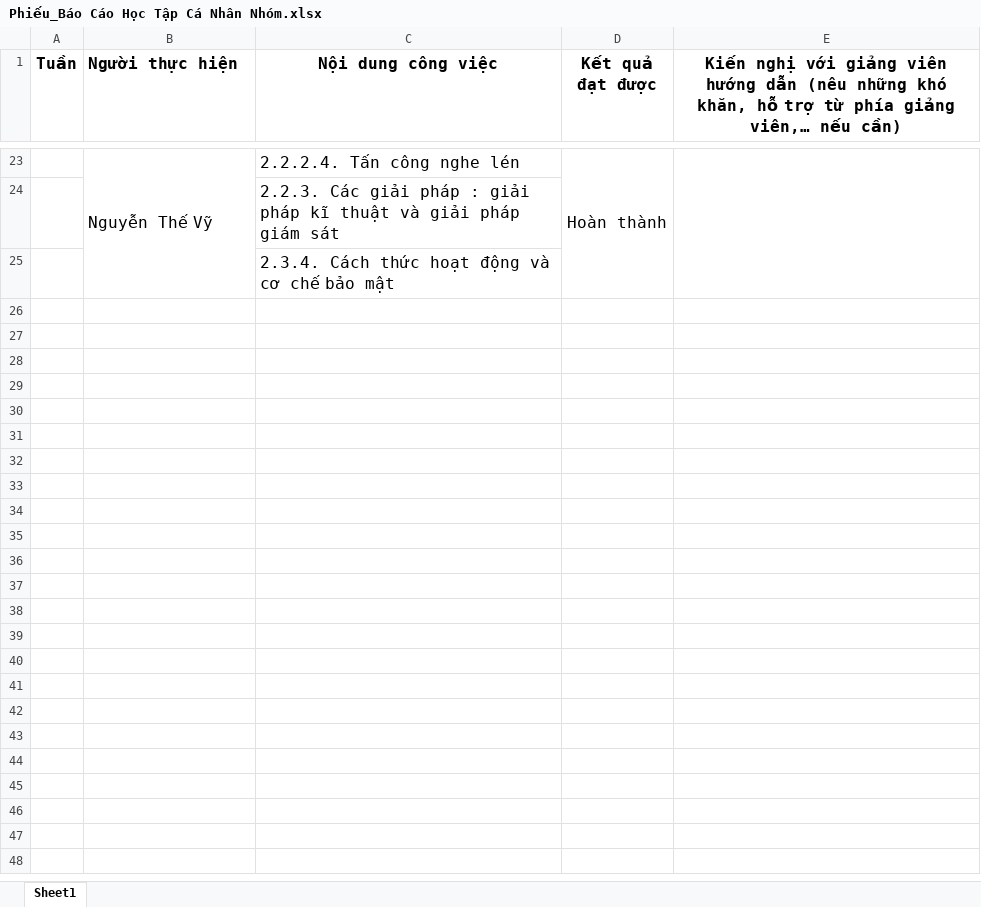
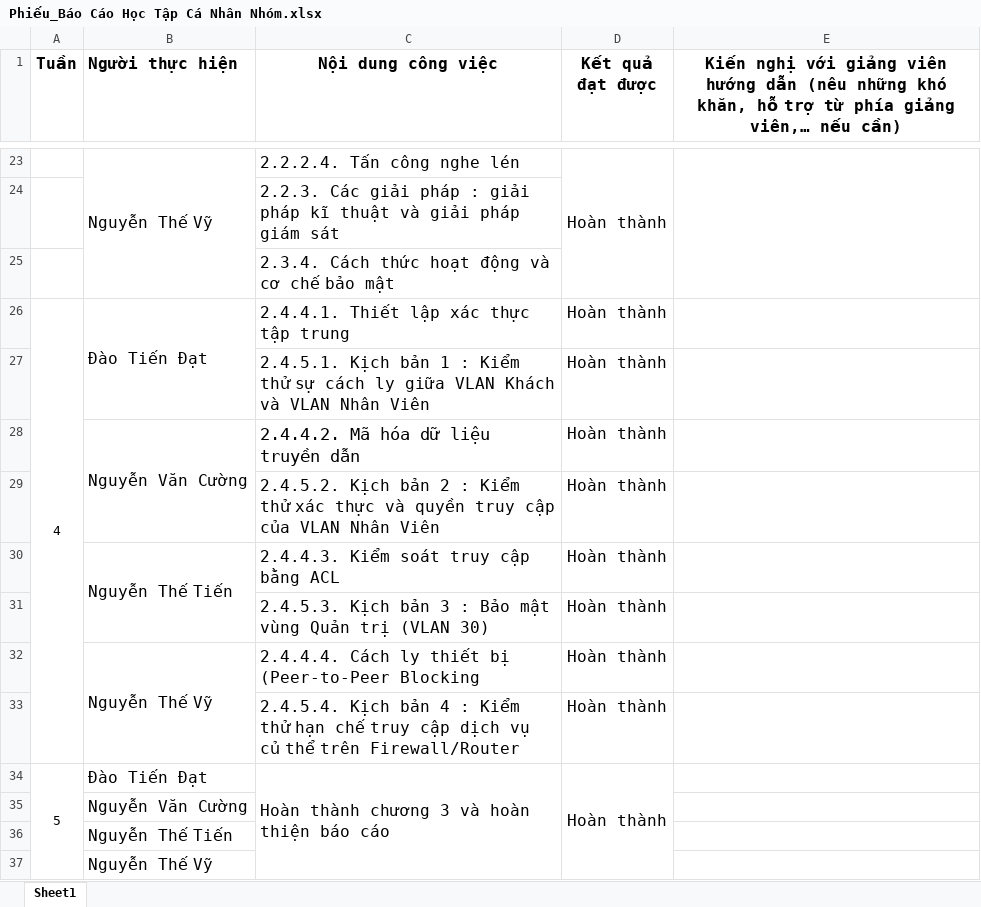
Before and after one commit to Si965/BCTN_ANM_05, an Excel workbook: Phiếu_Báo Cáo Học Tập Cá Nhân Nhóm.xlsx, sheet Sheet1, drawn as a sheet; only a part is shown, gaps mark what is left out; values as stored, in another font and other column widths than the file's, no borders; the diff names each change by its address in the sheet, - before the commit and + after, or states it on an @@ line.

```diff
--- a/Phiếu_Báo Cáo Học Tập Cá Nhân Nhóm.xlsx (sheet Sheet1)
+++ b/Phiếu_Báo Cáo Học Tập Cá Nhân Nhóm.xlsx (sheet Sheet1)
+row 26: 4 | Đào Tiến Đạt | 2.4.4.1. Thiết lập xác thực tập trung | Hoàn thành
+row 27:  |  | 2.4.5.1. Kịch bản 1 : Kiểm thử sự cách ly giữa VLAN Khách và VLAN Nhân Viên | Hoàn thành
+row 28:  | Nguyễn Văn Cường | 2.4.4.2. Mã hóa dữ liệu truyền dẫn | Hoàn thành
+row 29:  |  | 2.4.5.2. Kịch bản 2 : Kiểm thử xác thực và quyền truy cập của VLAN Nhân Viên | Hoàn thành
+row 30:  | Nguyễn Thế Tiến | 2.4.4.3. Kiểm soát truy cập bằng ACL | Hoàn thành
+row 31:  |  | 2.4.5.3. Kịch bản 3 : Bảo mật vùng Quản trị (VLAN 30) | Hoàn thành
+row 32:  | Nguyễn Thế Vỹ | 2.4.4.4. Cách ly thiết bị (Peer-to-Peer Blocking | Hoàn thành
+row 33:  |  | 2.4.5.4. Kịch bản 4 : Kiểm thử hạn chế truy cập dịch vụ củ thể trên Firewall/Router | Hoàn thành
+row 34: 5 | Đào Tiến Đạt | Hoàn thành chương 3 và hoàn thiện báo cáo | Hoàn thành
+row 35:  | Nguyễn Văn Cường
+row 36:  | Nguyễn Thế Tiến
+row 37:  | Nguyễn Thế Vỹ
```
Also changed, not shown: 5 other files.
